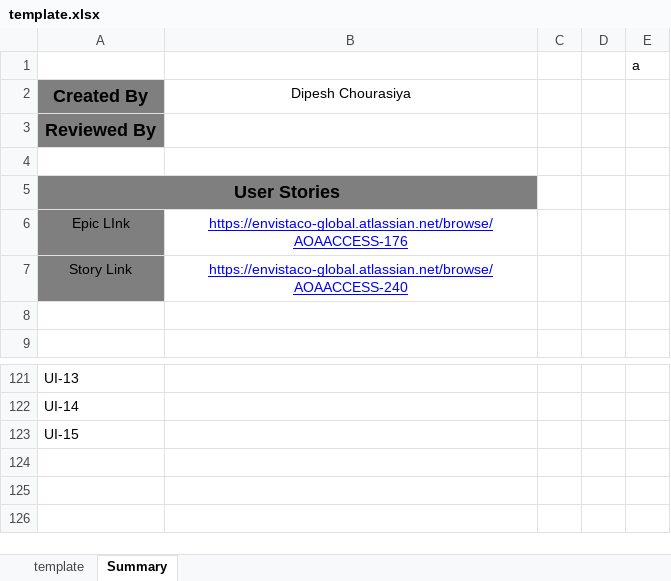
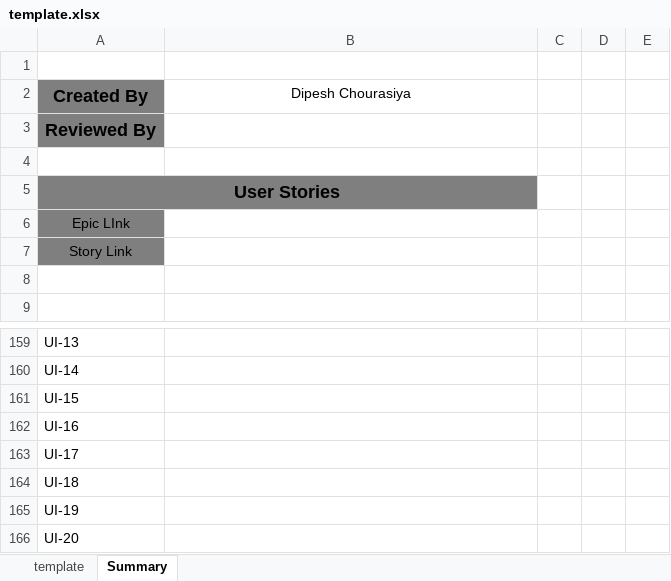
Before and after one commit to dipeshzimetrics12/Excel-Test-Case-Auto-Fill-Tool, an Excel workbook: template.xlsx, sheet Summary, drawn as a sheet; only a part is shown, gaps mark what is left out; values as stored, in another font and other column widths than the file's, no borders; the diff covers the shown part only; the diff names each change by its address in the sheet, - before the commit and + after, or states it on an @@ line.

```diff
--- a/template.xlsx (sheet Summary)
+++ b/template.xlsx (sheet Summary)
-E1: a
+E1: (empty)
-B6 (Dipesh Chourasiya): https://envistaco-global.atlassian.net/browse/AOAACCESS-176
+B6 (Dipesh Chourasiya): (empty)
-B7 (Dipesh Chourasiya): https://envistaco-global.atlassian.net/browse/AOAACCESS-240
+B7 (Dipesh Chourasiya): (empty)
+row 162: UI-16
+row 163: UI-17
+row 164: UI-18
+row 165: UI-19
+row 166: UI-20
```
Also changed, not shown: 38 added rows and 5 edited cells elsewhere in this sheet, sheet template, 1 other file.
